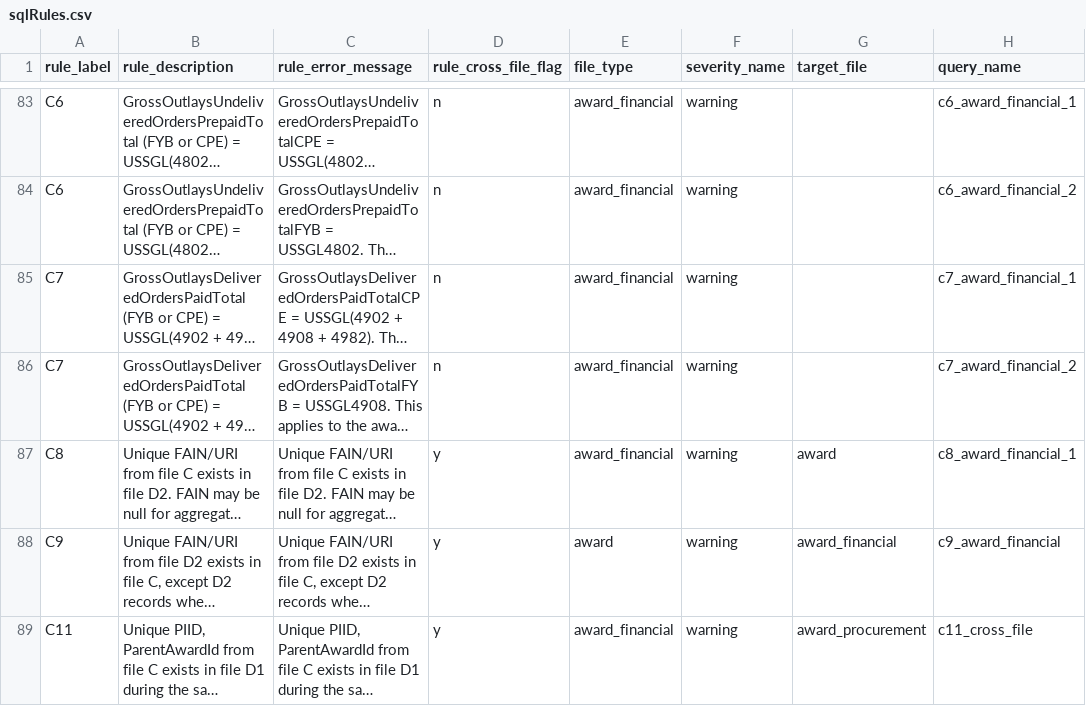
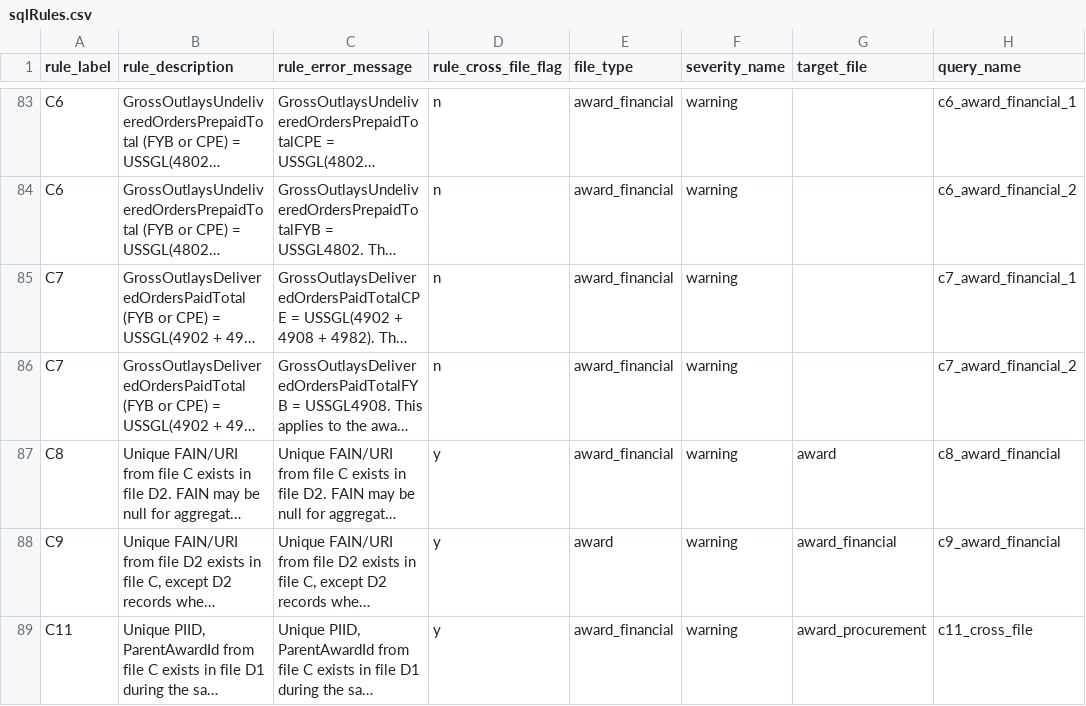
Before and after one commit to fedspendingtransparency/data-act-broker-backend, a CSV file: dataactvalidator/config/sqlrules/sqlRules.csv, drawn as a sheet; only a part is shown, gaps mark what is left out; long unchanged cells end in …; the diff names each change by its address in the sheet, - before the commit and + after, or states it on an @@ line.

```diff
--- a/dataactvalidator/config/sqlrules/sqlRules.csv
+++ b/dataactvalidator/config/sqlrules/sqlRules.csv
-H87 (query_name): c8_award_financial_1
+H87 (query_name): c8_award_financial
```
Also changed, not shown: 2 other files.
